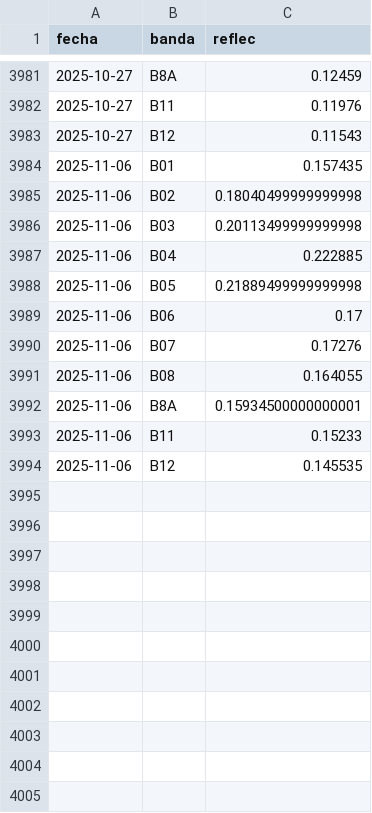
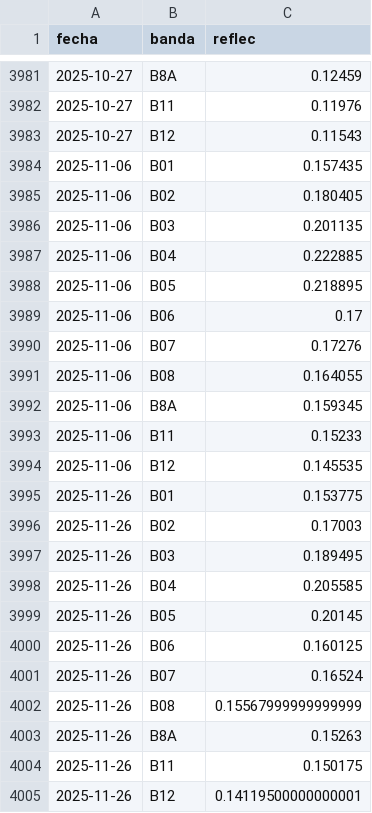
Before and after one commit to vhgauto/sameep, a TSV file: datos/base_de_datos_gis.tsv, drawn as a sheet; only a part is shown, gaps mark what is left out.

```diff
--- a/datos/base_de_datos_gis.tsv
+++ b/datos/base_de_datos_gis.tsv
@@ -3984,6 +3984,6 @@ fecha	banda	reflec
 2025-11-06	B01	0.157435
-2025-11-06	B02	0.18040499999999998
-2025-11-06	B03	0.20113499999999998
+2025-11-06	B02	0.180405
+2025-11-06	B03	0.201135
 2025-11-06	B04	0.222885
-2025-11-06	B05	0.21889499999999998
+2025-11-06	B05	0.218895
 2025-11-06	B06	0.17
@@ -3991,4 +3991,15 @@ fecha	banda	reflec
 2025-11-06	B08	0.164055
-2025-11-06	B8A	0.15934500000000001
+2025-11-06	B8A	0.159345
 2025-11-06	B11	0.15233
 2025-11-06	B12	0.145535
+2025-11-26	B01	0.153775
+2025-11-26	B02	0.17003
+2025-11-26	B03	0.189495
+2025-11-26	B04	0.205585
+2025-11-26	B05	0.20145
+2025-11-26	B06	0.160125
+2025-11-26	B07	0.16524
+2025-11-26	B08	0.15567999999999999
+2025-11-26	B8A	0.15263
+2025-11-26	B11	0.150175
+2025-11-26	B12	0.14119500000000001
```
Also changed, not shown: datos/datos_nuevos.tsv, datos/turb_pred.tsv, 4 other files.
